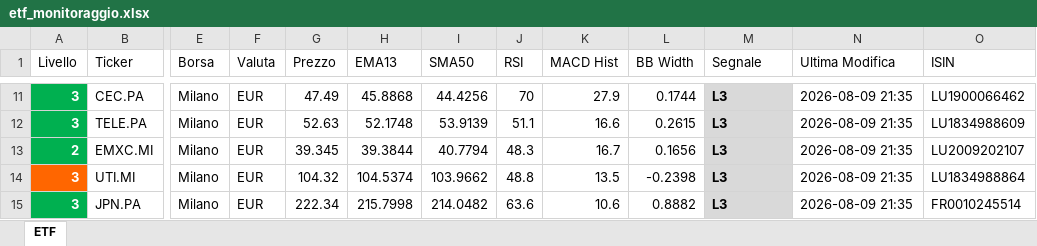
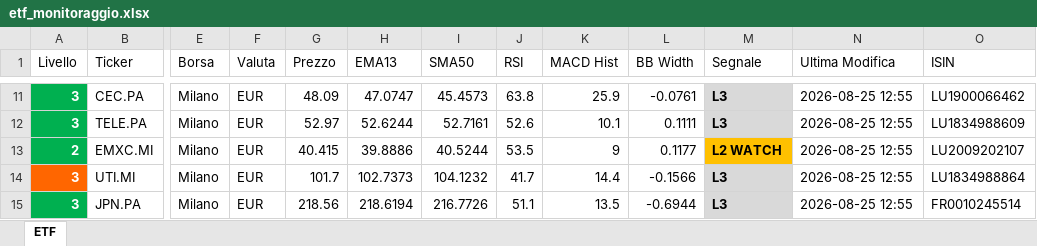
Before and after one commit to pimpy67/etf-monitor-system, an Excel workbook: etf_monitoraggio.xlsx, sheet ETF, drawn as a sheet; only a part is shown, gaps mark what is left out; values as stored, in another font and other column widths than the file's, no borders; the diff covers the shown part only; the diff names each change by its address in the sheet, - before the commit and + after, or states it on an @@ line.

```diff
--- a/etf_monitoraggio.xlsx (sheet ETF)
+++ b/etf_monitoraggio.xlsx (sheet ETF)
-G11 (Prezzo): 47.49
+G11 (Prezzo): 48.09
-H11 (EMA13): 45.8868
+H11 (EMA13): 47.0747
-I11 (SMA50): 44.4256
+I11 (SMA50): 45.4573
-J11 (RSI): 70
+J11 (RSI): 63.8
-K11 (MACD Hist): 27.9
+K11 (MACD Hist): 25.9
-L11 (BB Width): 0.1744
+L11 (BB Width): -0.0761
-N11:N15 (Ultima Modifica): 2026-08-09 21:35
+N11:N15 (Ultima Modifica): 2026-08-25 12:55
-G12 (Prezzo): 52.63
+G12 (Prezzo): 52.97
-H12 (EMA13): 52.1748
+H12 (EMA13): 52.6244
-I12 (SMA50): 53.9139
+I12 (SMA50): 52.7161
-J12 (RSI): 51.1
+J12 (RSI): 52.6
-K12 (MACD Hist): 16.6
+K12 (MACD Hist): 10.1
-L12 (BB Width): 0.2615
+L12 (BB Width): 0.1111
-G13 (Prezzo): 39.345
+G13 (Prezzo): 40.415
-H13 (EMA13): 39.3844
+H13 (EMA13): 39.8886
-I13 (SMA50): 40.7794
+I13 (SMA50): 40.5244
-J13 (RSI): 48.3
+J13 (RSI): 53.5
-K13 (MACD Hist): 16.7
+K13 (MACD Hist): 9
-L13 (BB Width): 0.1656
+L13 (BB Width): 0.1177
-M13 (Segnale): L3
+M13 (Segnale): L2 WATCH
-M13 fill: #D9D9D9
+M13 fill: #FFC000
-G14 (Prezzo): 104.32
+G14 (Prezzo): 101.7
-H14 (EMA13): 104.5374
+H14 (EMA13): 102.7373
-I14 (SMA50): 103.9662
+I14 (SMA50): 104.1232
-J14 (RSI): 48.8
+J14 (RSI): 41.7
-K14 (MACD Hist): 13.5
+K14 (MACD Hist): 14.4
-L14 (BB Width): -0.2398
+L14 (BB Width): -0.1566
-G15 (Prezzo): 222.34
+G15 (Prezzo): 218.56
-H15 (EMA13): 215.7998
+H15 (EMA13): 218.6194
-I15 (SMA50): 214.0482
+I15 (SMA50): 216.7726
-J15 (RSI): 63.6
+J15 (RSI): 51.1
-K15 (MACD Hist): 10.6
+K15 (MACD Hist): 13.5
-L15 (BB Width): 0.8882
+L15 (BB Width): -0.6944
```
Also changed, not shown: 1 added row, 1 removed row, 1594 edited cells and cell formats elsewhere in this sheet, 1 other file.
